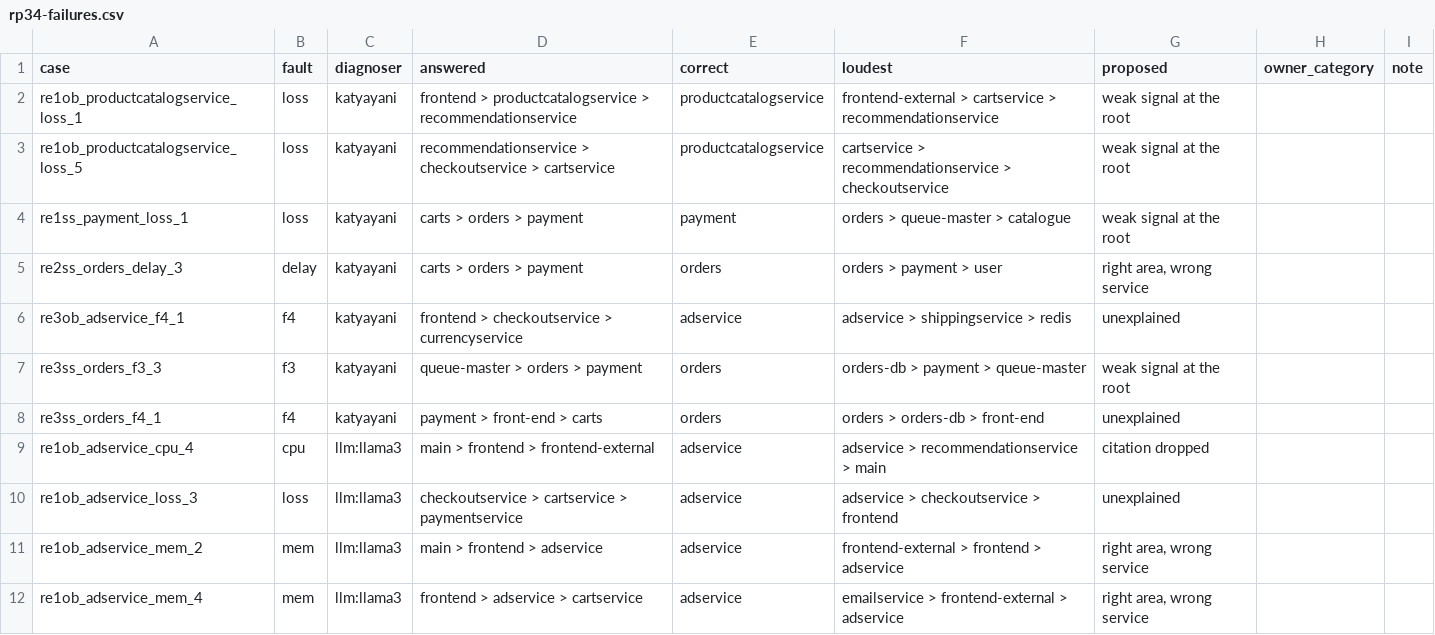
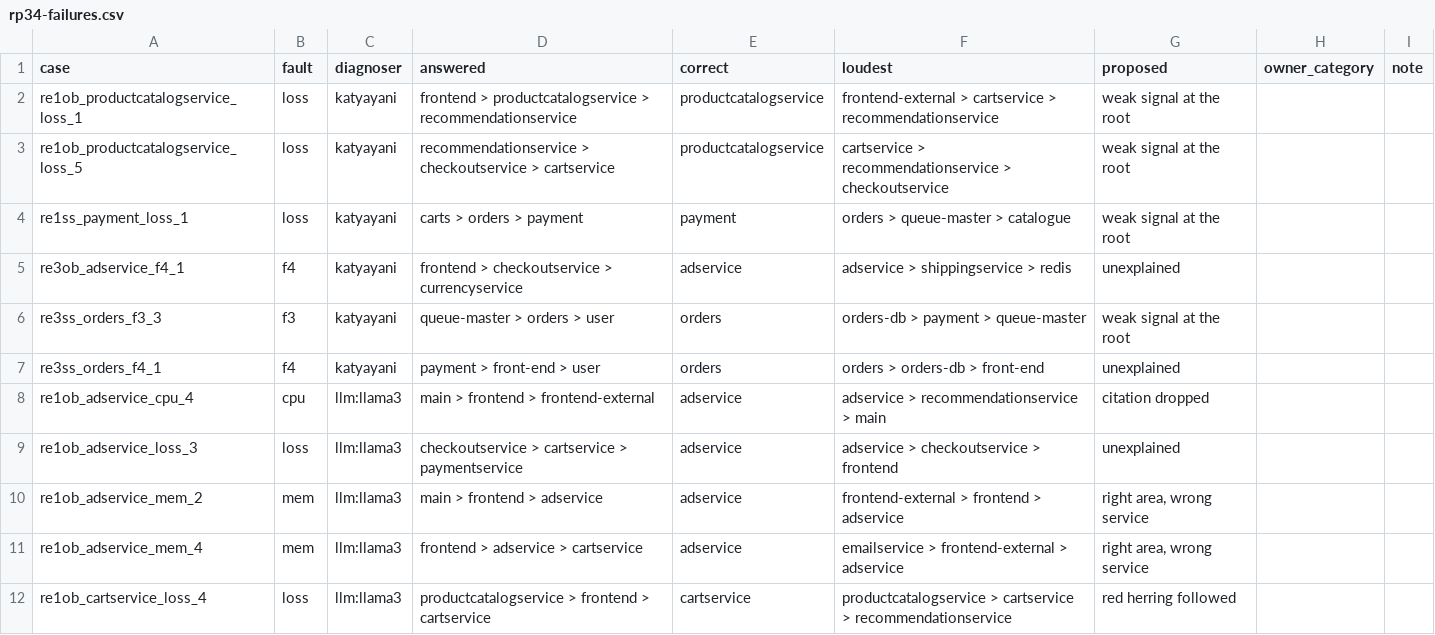
Before and after one commit to preetraval45/PASHUPATASTRA, a CSV file: docs/research/review/rp34-failures.csv, drawn as a sheet; only a part is shown; the shorter side is filled out with more unchanged rows.

```diff
--- a/docs/research/review/rp34-failures.csv
+++ b/docs/research/review/rp34-failures.csv
@@ -4,6 +4,5 @@ re1ob_productcatalogservice_loss_5,loss,katyayani,recommendationservice > checko
 re1ss_payment_loss_1,loss,katyayani,carts > orders > payment,payment,orders > queue-master > catalogue,weak signal at the root,,
-re2ss_orders_delay_3,delay,katyayani,carts > orders > payment,orders,orders > payment > user,"right area, wrong service",,
 re3ob_adservice_f4_1,f4,katyayani,frontend > checkoutservice > currencyservice,adservice,adservice > shippingservice > redis,unexplained,,
-re3ss_orders_f3_3,f3,katyayani,queue-master > orders > payment,orders,orders-db > payment > queue-master,weak signal at the root,,
-re3ss_orders_f4_1,f4,katyayani,payment > front-end > carts,orders,orders > orders-db > front-end,unexplained,,
+re3ss_orders_f3_3,f3,katyayani,queue-master > orders > user,orders,orders-db > payment > queue-master,weak signal at the root,,
+re3ss_orders_f4_1,f4,katyayani,payment > front-end > user,orders,orders > orders-db > front-end,unexplained,,
 re1ob_adservice_cpu_4,cpu,llm:llama3,main > frontend > frontend-external,adservice,adservice > recommendationservice > main,citation dropped,,
```
Also changed, not shown: 3 other files.
